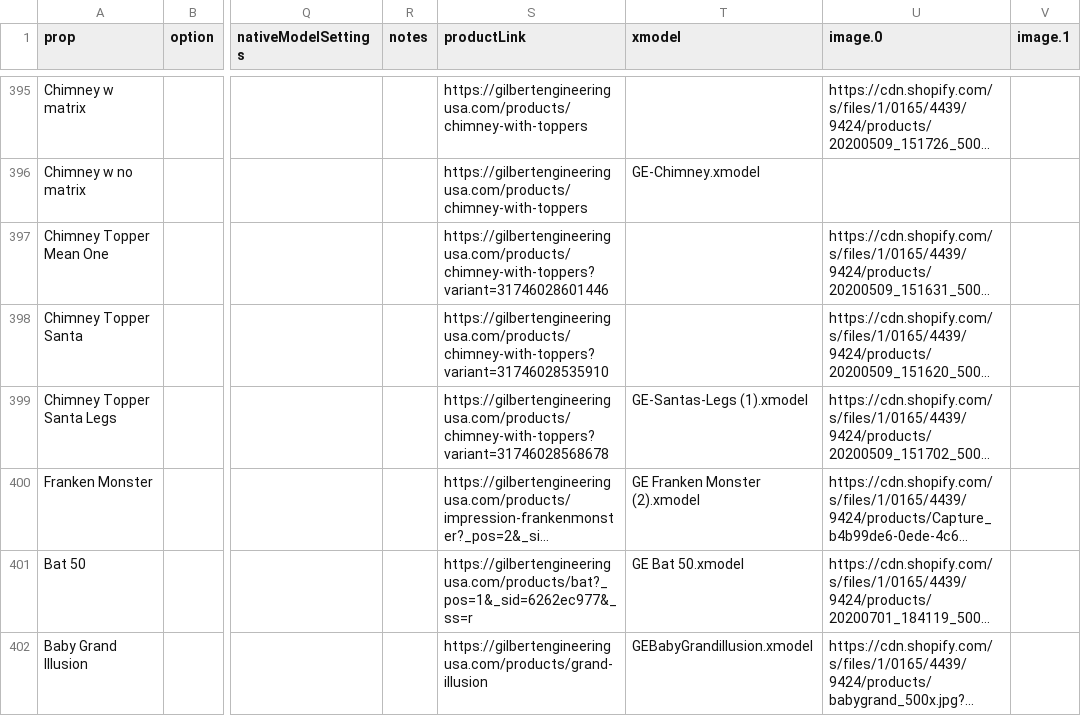
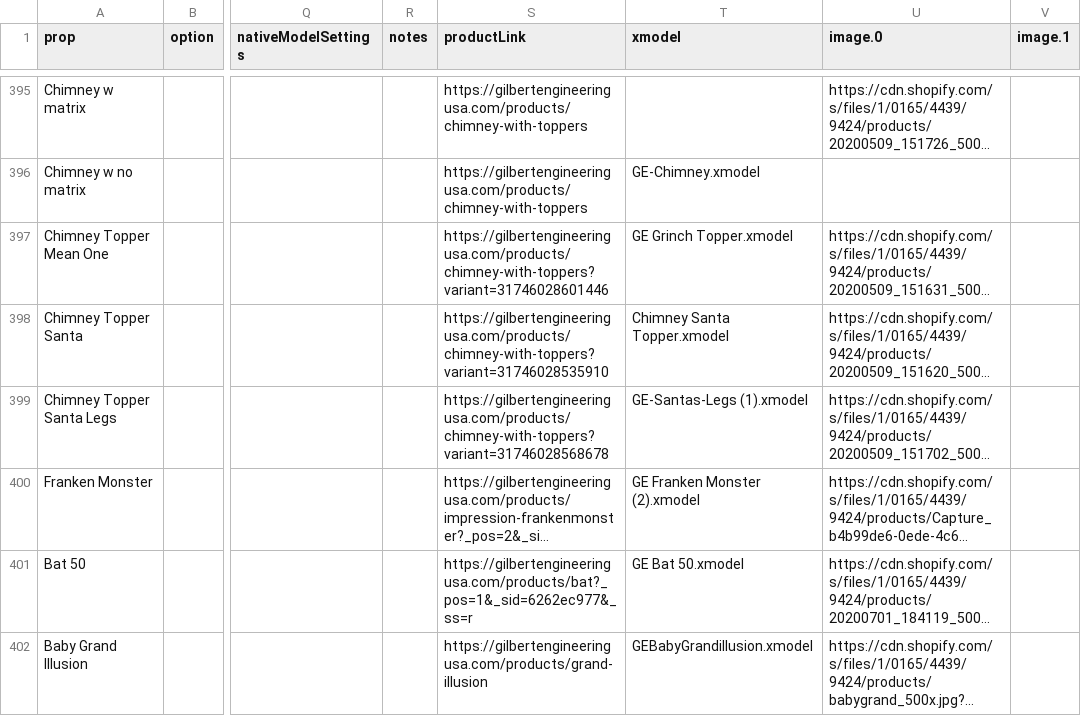
Before and after one commit to GEUSA/xmodels, a CSV file: ge-props.csv, drawn as a sheet; only a part is shown, gaps mark what is left out; long unchanged cells end in …; the diff names each change by its address in the sheet, - before the commit and + after, or states it on an @@ line.

Commit message:
Add files via upload

```diff
--- a/ge-props.csv
+++ b/ge-props.csv
-T397 (xmodel): (empty)
+T397 (xmodel): GE Grinch Topper.xmodel
-T398 (xmodel): (empty)
+T398 (xmodel): Chimney Santa Topper.xmodel
```
